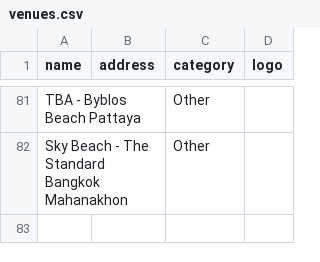
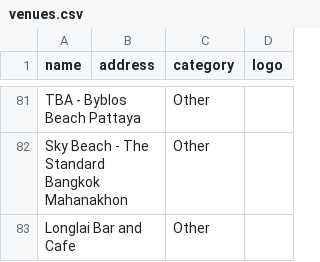
Before and after one commit to alx/travel-guide, a CSV file: scripts/bangkok-raco/venues.csv, drawn as a sheet; only a part is shown, gaps mark what is left out; the diff names each change by its address in the sheet, - before the commit and + after, or states it on an @@ line.

```diff
--- a/scripts/bangkok-raco/venues.csv
+++ b/scripts/bangkok-raco/venues.csv
+row 83: Longlai Bar and Cafe |  | Other
```
Also changed, not shown: 2 other files.
